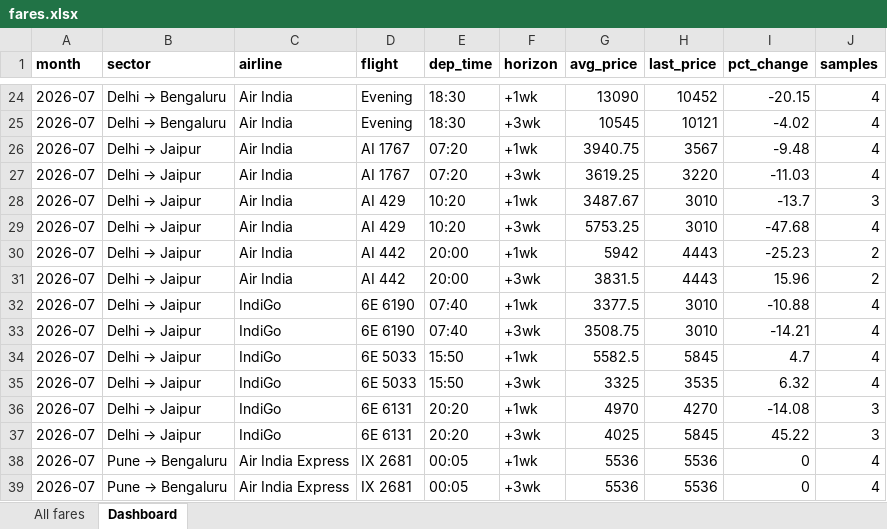
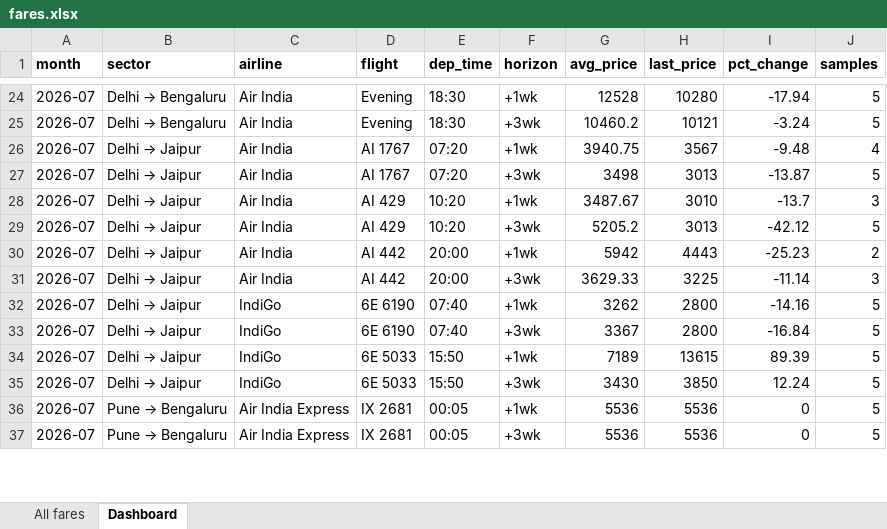
Before and after one commit to isgulati95-code/flight-fare-tracker, an Excel workbook: fares.xlsx, sheet Dashboard, drawn as a sheet; only a part is shown, gaps mark what is left out; values as stored, in another font and other column widths than the file's, no borders; removed rows and columns are numbered as before the commit, all else as after; the diff covers the shown part only; the diff names each change by its address in the sheet, - before the commit and + after, or states it on an @@ line.

```diff
--- a/fares.xlsx (sheet Dashboard)
+++ b/fares.xlsx (sheet Dashboard)
-G24 (avg_price): 13090
+G24 (avg_price): 12528
-H24 (last_price): 10452
+H24 (last_price): 10280
-I24 (pct_change): -20.15
+I24 (pct_change): -17.94
-J24:J25 (samples): 4
+J24:J25 (samples): 5
-G25 (avg_price): 10545
+G25 (avg_price): 10460.2
-I25 (pct_change): -4.02
+I25 (pct_change): -3.24
-G27 (avg_price): 3619.25
+G27 (avg_price): 3498
-H27 (last_price): 3220
+H27 (last_price): 3013
-I27 (pct_change): -11.03
+I27 (pct_change): -13.87
-J27 (samples): 4
+J27 (samples): 5
-G29 (avg_price): 5753.25
+G29 (avg_price): 5205.2
-H29 (last_price): 3010
+H29 (last_price): 3013
-I29 (pct_change): -47.68
+I29 (pct_change): -42.12
-J29 (samples): 4
+J29 (samples): 5
-G31 (avg_price): 3831.5
+G31 (avg_price): 3629.33
-H31 (last_price): 4443
+H31 (last_price): 3225
-I31 (pct_change): 15.96
+I31 (pct_change): -11.14
-J31 (samples): 2
+J31 (samples): 3
-G32 (avg_price): 3377.5
+G32 (avg_price): 3262
-H32:H33 (last_price): 3010
+H32:H33 (last_price): 2800
-I32 (pct_change): -10.88
+I32 (pct_change): -14.16
-J32:J35 (samples): 4
+J32:J35 (samples): 5
-G33 (avg_price): 3508.75
+G33 (avg_price): 3367
-I33 (pct_change): -14.21
+I33 (pct_change): -16.84
-G34 (avg_price): 5582.5
+G34 (avg_price): 7189
-H34 (last_price): 5845
+H34 (last_price): 13615
-I34 (pct_change): 4.7
+I34 (pct_change): 89.39
-G35 (avg_price): 3325
+G35 (avg_price): 3430
-H35 (last_price): 3535
+H35 (last_price): 3850
-I35 (pct_change): 6.32
+I35 (pct_change): 12.24
-row 36: 2026-07 | Delhi → Jaipur | IndiGo | 6E 6131 | 20:20 | +1wk | 4970 | 4270 | -14.08 | 3
-row 37: 2026-07 | Delhi → Jaipur | IndiGo | 6E 6131 | 20:20 | +3wk | 4025 | 5845 | 45.22 | 3
-J36:J37 (samples): 4
+J36:J37 (samples): 5
```
Also changed, not shown: 124 edited cells elsewhere in this sheet, sheet All fares, aviation.xlsx, 4 other files.
